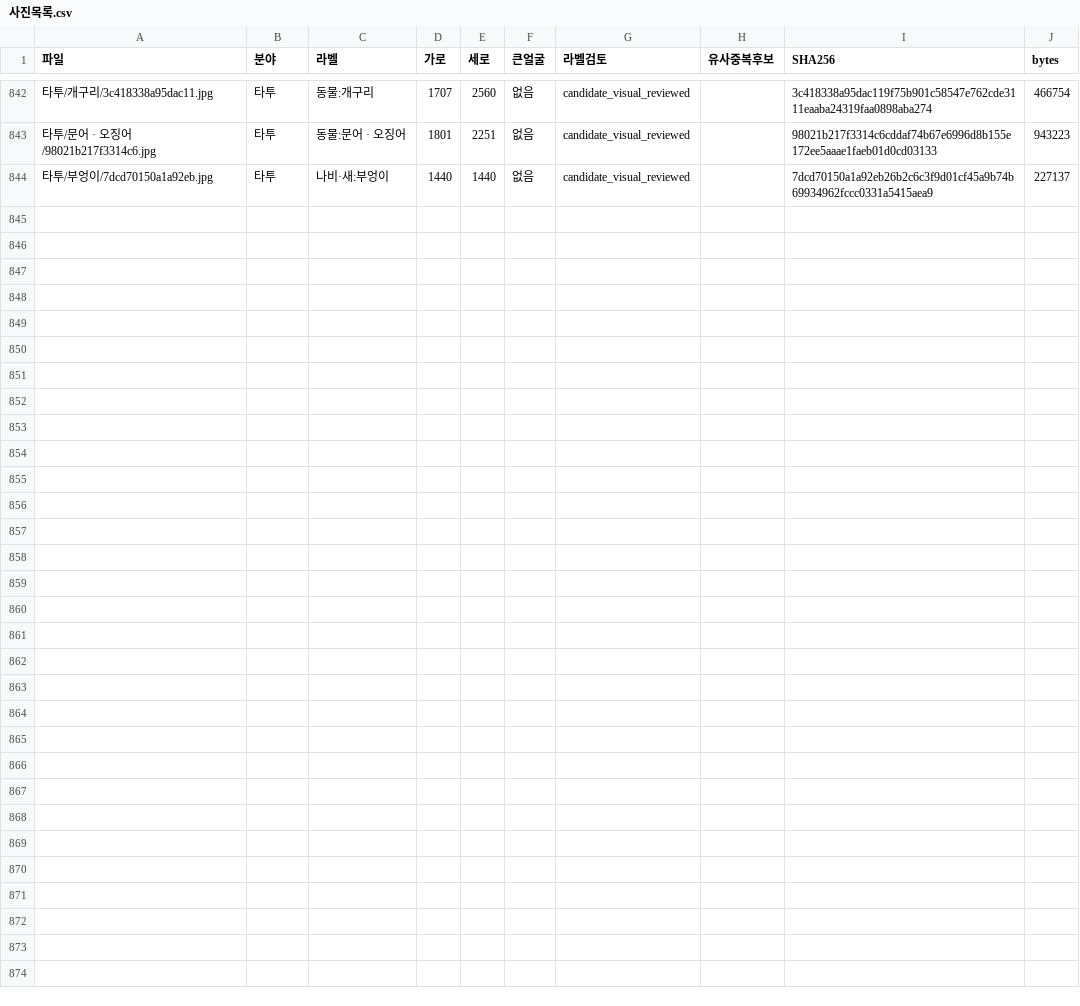
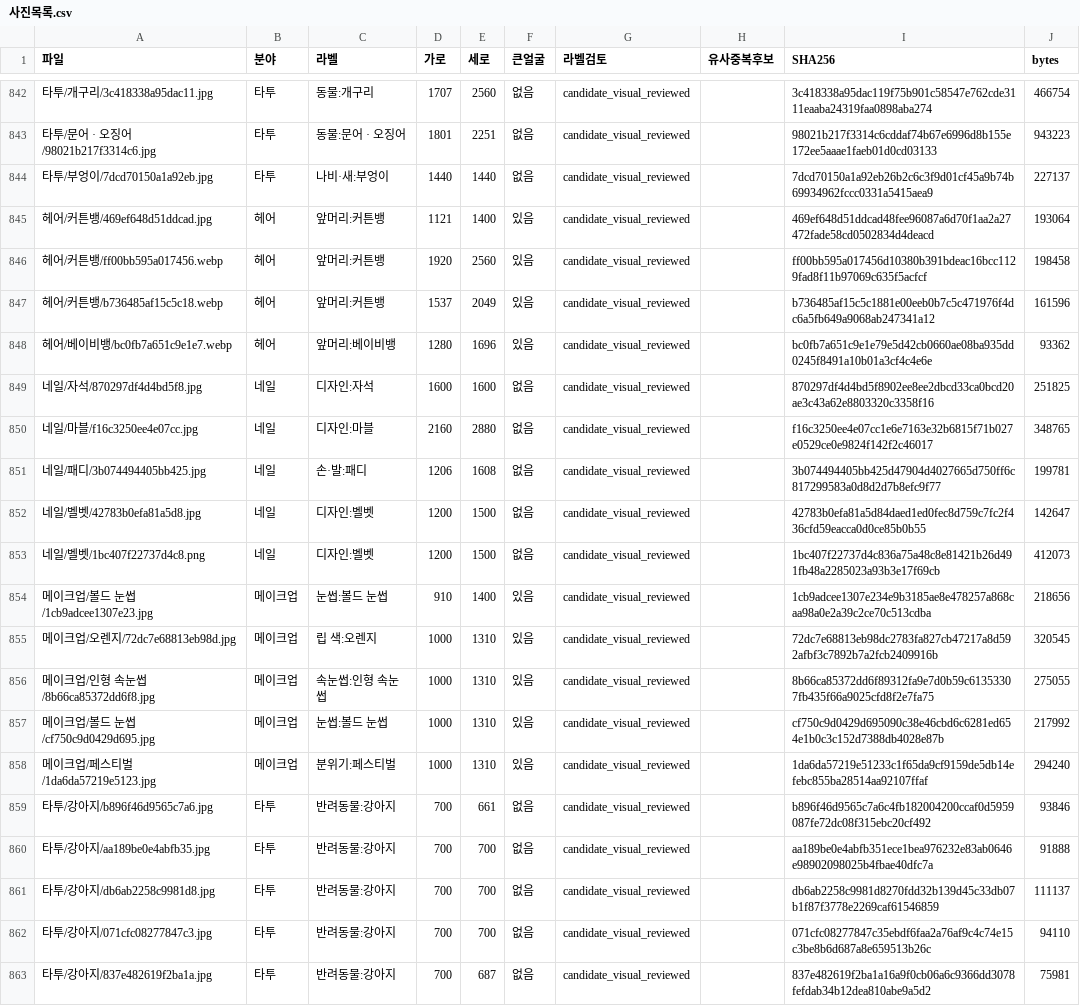
Before and after one commit to rudals906377/AI, a CSV file: collections/beauty-2026-10-20/사진목록.csv, drawn as a sheet; only a part is shown, gaps mark what is left out.

Commit message:
Add 19 reviewed beauty photos and tattoo crop review notes

```diff
--- a/collections/beauty-2026-10-20/사진목록.csv
+++ b/collections/beauty-2026-10-20/사진목록.csv
@@ -844 +844,20 @@
 타투/부엉이/7dcd70150a1a92eb.jpg,타투,나비·새:부엉이,1440,1440,없음,candidate_visual_reviewed,,7dcd70150a1a92eb26b2c6c3f9d01cf45a9b74b69934962fccc0331a5415aea9,227137
+헤어/커튼뱅/469ef648d51ddcad.jpg,헤어,앞머리:커튼뱅,1121,1400,있음,candidate_visual_reviewed,,469ef648d51ddcad48fee96087a6d70f1aa2a27472fade58cd0502834d4deacd,193064
+헤어/커튼뱅/ff00bb595a017456.webp,헤어,앞머리:커튼뱅,1920,2560,있음,candidate_visual_reviewed,,ff00bb595a017456d10380b391bdeac16bcc1129fad8f11b97069c635f5acfcf,198458
+헤어/커튼뱅/b736485af15c5c18.webp,헤어,앞머리:커튼뱅,1537,2049,있음,candidate_visual_reviewed,,b736485af15c5c1881e00eeb0b7c5c471976f4dc6a5fb649a9068ab247341a12,161596
+헤어/베이비뱅/bc0fb7a651c9e1e7.webp,헤어,앞머리:베이비뱅,1280,1696,있음,candidate_visual_reviewed,,bc0fb7a651c9e1e79e5d42cb0660ae08ba935dd0245f8491a10b01a3cf4c4e6e,93362
+네일/자석/870297df4d4bd5f8.jpg,네일,디자인:자석,1600,1600,없음,candidate_visual_reviewed,,870297df4d4bd5f8902ee8ee2dbcd33ca0bcd20ae3c43a62e8803320c3358f16,251825
+네일/마블/f16c3250ee4e07cc.jpg,네일,디자인:마블,2160,2880,없음,candidate_visual_reviewed,,f16c3250ee4e07cc1e6e7163e32b6815f71b027e0529ce0e9824f142f2c46017,348765
+네일/패디/3b074494405bb425.jpg,네일,손·발:패디,1206,1608,없음,candidate_visual_reviewed,,3b074494405bb425d47904d4027665d750ff6c817299583a0d8d2d7b8efc9f77,199781
+네일/벨벳/42783b0efa81a5d8.jpg,네일,디자인:벨벳,1200,1500,없음,candidate_visual_reviewed,,42783b0efa81a5d84daed1ed0fec8d759c7fc2f436cfd59eacca0d0ce85b0b55,142647
+네일/벨벳/1bc407f22737d4c8.png,네일,디자인:벨벳,1200,1500,없음,candidate_visual_reviewed,,1bc407f22737d4c836a75a48c8e81421b26d491fb48a2285023a93b3e17f69cb,412073
+메이크업/볼드 눈썹/1cb9adcee1307e23.jpg,메이크업,눈썹:볼드 눈썹,910,1400,있음,candidate_visual_reviewed,,1cb9adcee1307e234e9b3185ae8e478257a868caa98a0e2a39c2ce70c513cdba,218656
+메이크업/오렌지/72dc7e68813eb98d.jpg,메이크업,립 색:오렌지,1000,1310,있음,candidate_visual_reviewed,,72dc7e68813eb98dc2783fa827cb47217a8d592afbf3c7892b7a2fcb2409916b,320545
+메이크업/인형 속눈썹/8b66ca85372dd6f8.jpg,메이크업,속눈썹:인형 속눈썹,1000,1310,있음,candidate_visual_reviewed,,8b66ca85372dd6f89312fa9e7d0b59c61353307fb435f66a9025cfd8f2e7fa75,275055
+메이크업/볼드 눈썹/cf750c9d0429d695.jpg,메이크업,눈썹:볼드 눈썹,1000,1310,있음,candidate_visual_reviewed,,cf750c9d0429d695090c38e46cbd6c6281ed654e1b0c3c152d7388db4028e87b,217992
+메이크업/페스티벌/1da6da57219e5123.jpg,메이크업,분위기:페스티벌,1000,1310,있음,candidate_visual_reviewed,,1da6da57219e51233c1f65da9cf9159de5db14efebc855ba28514aa92107ffaf,294240
+타투/강아지/b896f46d9565c7a6.jpg,타투,반려동물:강아지,700,661,없음,candidate_visual_reviewed,,b896f46d9565c7a6c4fb182004200ccaf0d5959087fe72dc08f315ebc20cf492,93846
+타투/강아지/aa189be0e4abfb35.jpg,타투,반려동물:강아지,700,700,없음,candidate_visual_reviewed,,aa189be0e4abfb351ece1bea976232e83ab0646e98902098025b4fbae40dfc7a,91888
+타투/강아지/db6ab2258c9981d8.jpg,타투,반려동물:강아지,700,700,없음,candidate_visual_reviewed,,db6ab2258c9981d8270fdd32b139d45c33db07b1f87f3778e2269caf61546859,111137
+타투/강아지/071cfc08277847c3.jpg,타투,반려동물:강아지,700,700,없음,candidate_visual_reviewed,,071cfc08277847c35ebdf6faa2a76af9c4c74e15c3be8b6d687a8e659513b26c,94110
+타투/강아지/837e482619f2ba1a.jpg,타투,반려동물:강아지,700,687,없음,candidate_visual_reviewed,,837e482619f2ba1a16a9f0cb06a6c9366dd3078fefdab34b12dea810abe9a5d2,75981
```
Also changed, not shown: 21 other files.
